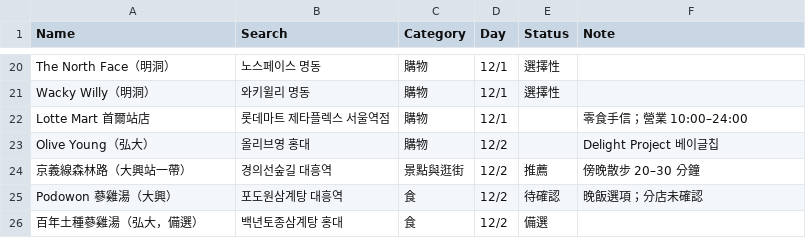
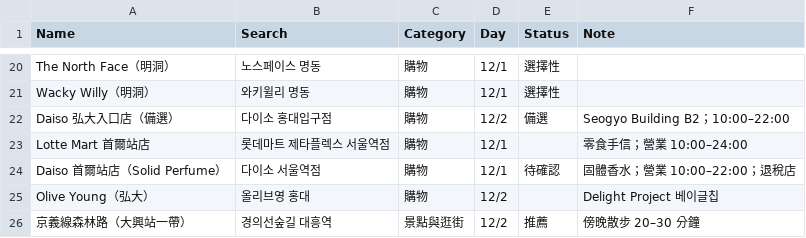
Before and after one commit to cariries/pure-html, a CSV file: 202612_Seoul_Trip/seoul-places.csv, drawn as a sheet; only a part is shown, gaps mark what is left out; the shorter side is filled out with more unchanged rows; the diff names each change by its address in the sheet, - before the commit and + after, or states it on an @@ line.

```diff
--- a/202612_Seoul_Trip/seoul-places.csv
+++ b/202612_Seoul_Trip/seoul-places.csv
+row 22: Daiso 弘大入口店（備選） | 다이소 홍대입구점 | 購物 | 12/2 | 備選 | Seogyo Building B2；10:00–22:00
+row 24: Daiso 首爾站店（Solid Perfume） | 다이소 서울역점 | 購物 | 12/1 | 待確認 | 固體香水；營業 10:00–22:00；退稅店
```
Also changed, not shown: 2 other files.
